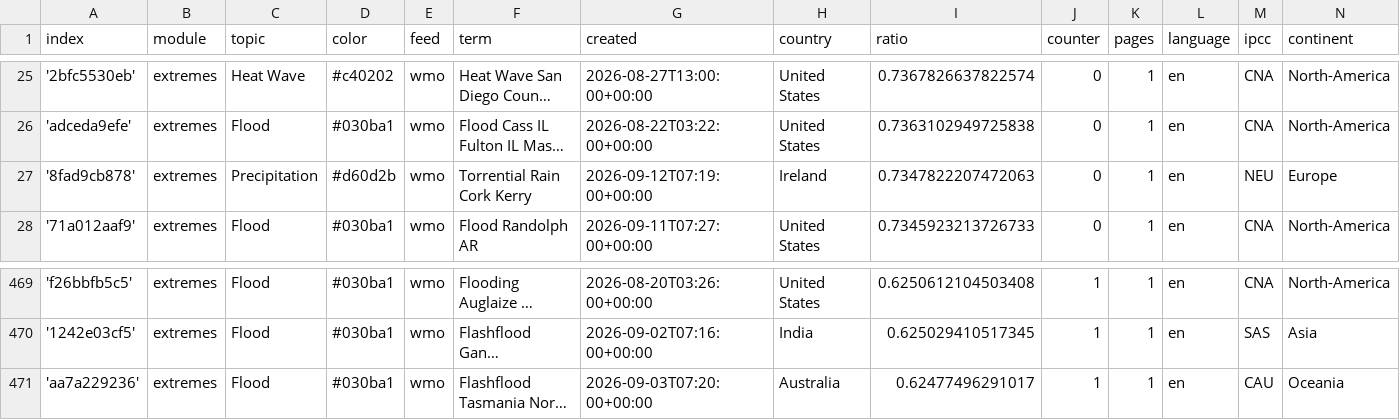
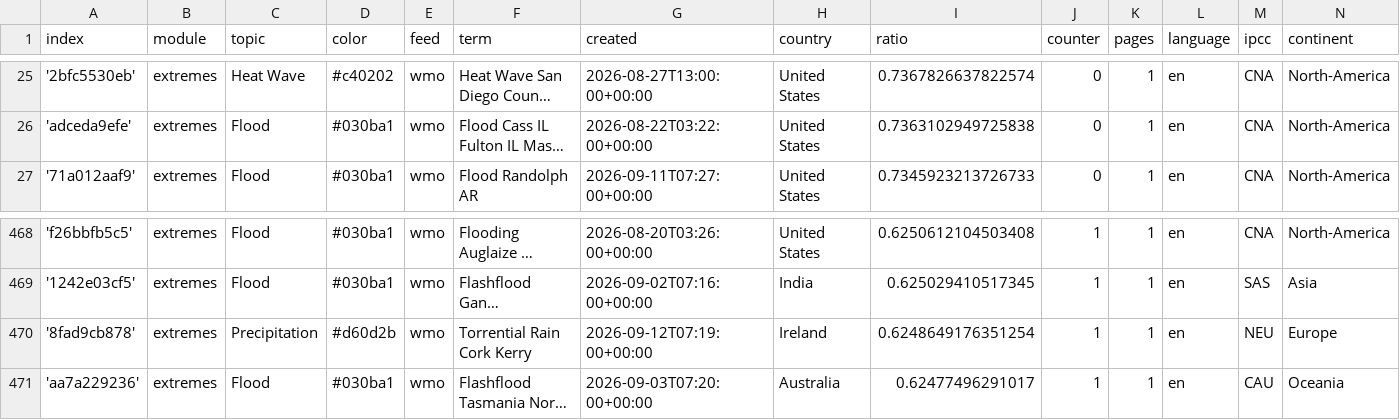
Before and after one commit to picawe-news/englishExtremes, a CSV file: terms.csv, drawn as a sheet; only a part is shown, gaps mark what is left out; long unchanged cells end in …; removed rows and columns are numbered as before the commit, all else as after; the diff names each change by its address in the sheet, - before the commit and + after, or states it on an @@ line.

Commit message:
Commit from GitHub Actions (harvest:0.0)

```diff
--- a/terms.csv
+++ b/terms.csv
-row 27: '8fad9cb878' | extremes | Precipitation | #d60d2b | wmo | Torrential Rain Cork Kerry | 2026-09-12T07:19:00+00:00 | Ireland | 0.7347822207472063 | 0 | 1 | en | NEU | Europe
+row 470: '8fad9cb878' | extremes | Precipitation | #d60d2b | wmo | Torrential Rain Cork Kerry | 2026-09-12T07:19:00+00:00 | Ireland | 0.6248649176351254 | 1 | 1 | en | NEU | Europe
```
